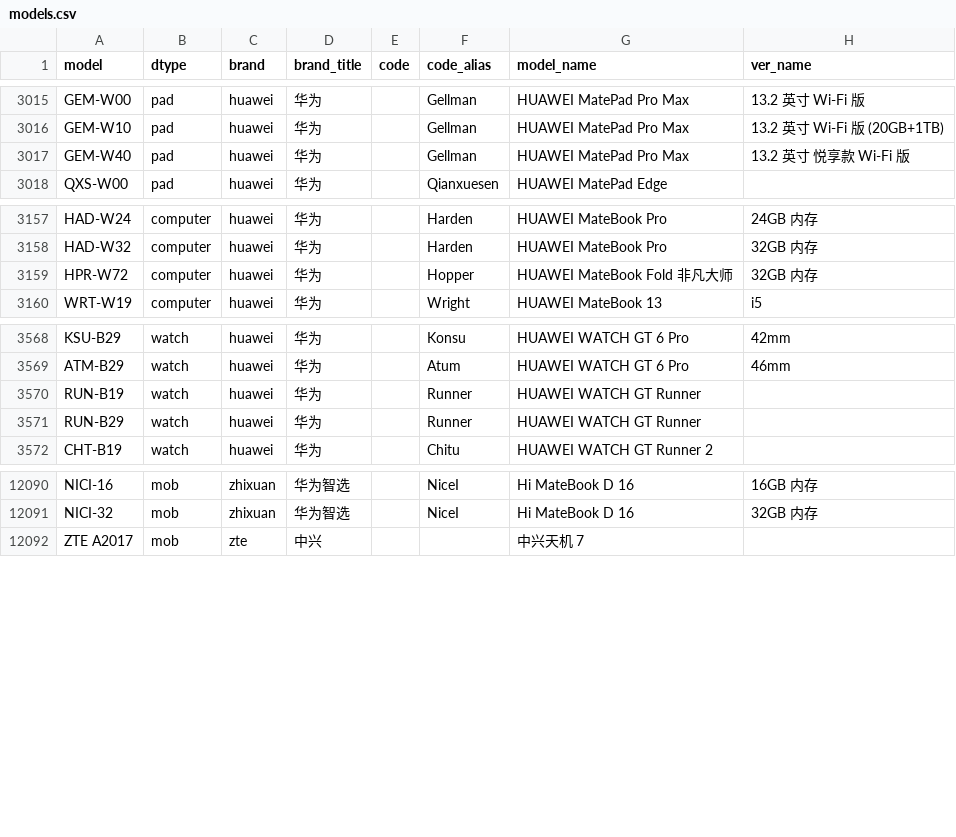
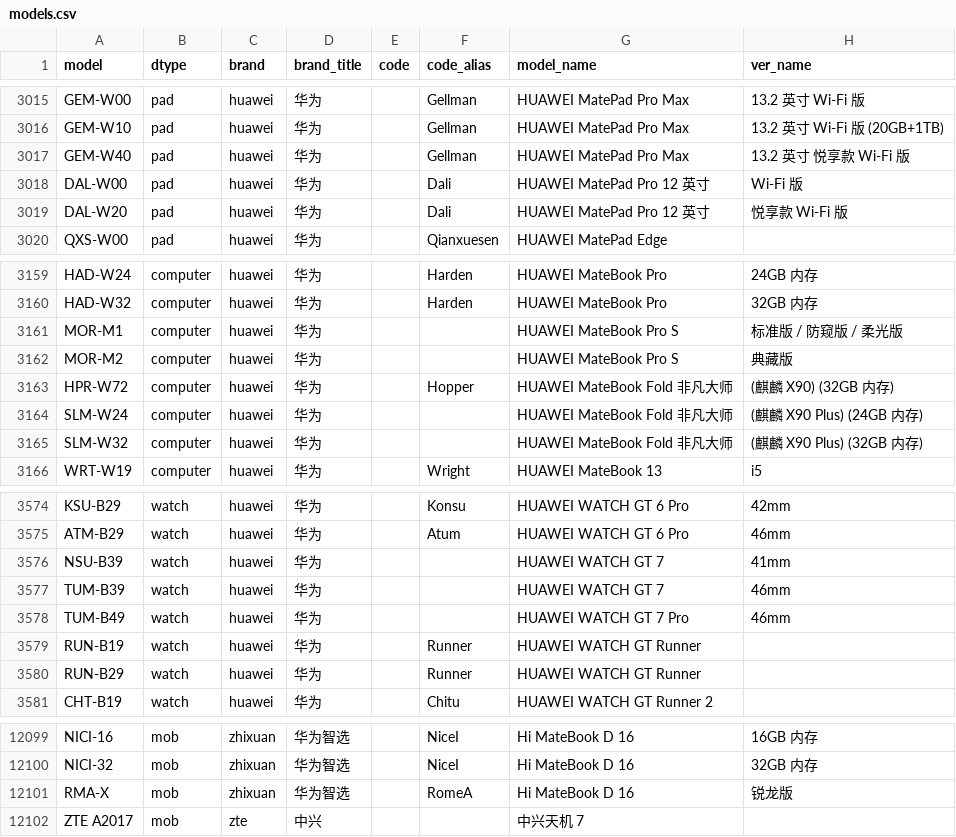
Before and after one commit to YuleBest/MobileModels-csv, a CSV file: models.csv, drawn as a sheet; only a part is shown, gaps mark what is left out.

```diff
--- a/models.csv
+++ b/models.csv
@@ -3017,2 +3017,4 @@ GEM-W10,pad,huawei,华为,,Gellman,HUAWEI MatePad Pro Max,13.2 英寸 Wi-Fi 版
 GEM-W40,pad,huawei,华为,,Gellman,HUAWEI MatePad Pro Max,13.2 英寸 悦享款 Wi-Fi 版
+DAL-W00,pad,huawei,华为,,Dali,HUAWEI MatePad Pro 12 英寸,Wi-Fi 版
+DAL-W20,pad,huawei,华为,,Dali,HUAWEI MatePad Pro 12 英寸,悦享款 Wi-Fi 版
 QXS-W00,pad,huawei,华为,,Qianxuesen,HUAWEI MatePad Edge,
@@ -3158,3 +3160,7 @@ HAD-W24,computer,huawei,华为,,Harden,HUAWEI MateBook Pro,24GB 内存
 HAD-W32,computer,huawei,华为,,Harden,HUAWEI MateBook Pro,32GB 内存
-HPR-W72,computer,huawei,华为,,Hopper,HUAWEI MateBook Fold 非凡大师,32GB 内存
+MOR-M1,computer,huawei,华为,,,HUAWEI MateBook Pro S,标准版 / 防窥版 / 柔光版
+MOR-M2,computer,huawei,华为,,,HUAWEI MateBook Pro S,典藏版
+HPR-W72,computer,huawei,华为,,Hopper,HUAWEI MateBook Fold 非凡大师,(麒麟 X90) (32GB 内存)
+SLM-W24,computer,huawei,华为,,,HUAWEI MateBook Fold 非凡大师,(麒麟 X90 Plus) (24GB 内存)
+SLM-W32,computer,huawei,华为,,,HUAWEI MateBook Fold 非凡大师,(麒麟 X90 Plus) (32GB 内存)
 WRT-W19,computer,huawei,华为,,Wright,HUAWEI MateBook 13,i5
@@ -3569,2 +3575,5 @@ KSU-B29,watch,huawei,华为,,Konsu,HUAWEI WATCH GT 6 Pro,42mm
 ATM-B29,watch,huawei,华为,,Atum,HUAWEI WATCH GT 6 Pro,46mm
+NSU-B39,watch,huawei,华为,,,HUAWEI WATCH GT 7,41mm
+TUM-B39,watch,huawei,华为,,,HUAWEI WATCH GT 7,46mm
+TUM-B49,watch,huawei,华为,,,HUAWEI WATCH GT 7 Pro,46mm
 RUN-B19,watch,huawei,华为,,Runner,HUAWEI WATCH GT Runner,
@@ -12091,2 +12100,3 @@ NICI-16,mob,zhixuan,华为智选,,NiceI,Hi MateBook D 16,16GB 内存
 NICI-32,mob,zhixuan,华为智选,,NiceI,Hi MateBook D 16,32GB 内存
+RMA-X,mob,zhixuan,华为智选,,RomeA,Hi MateBook D 16,锐龙版
 ZTE A2017,mob,zte,中兴,,,中兴天机 7,
```
Also changed, not shown: 1 other file.
